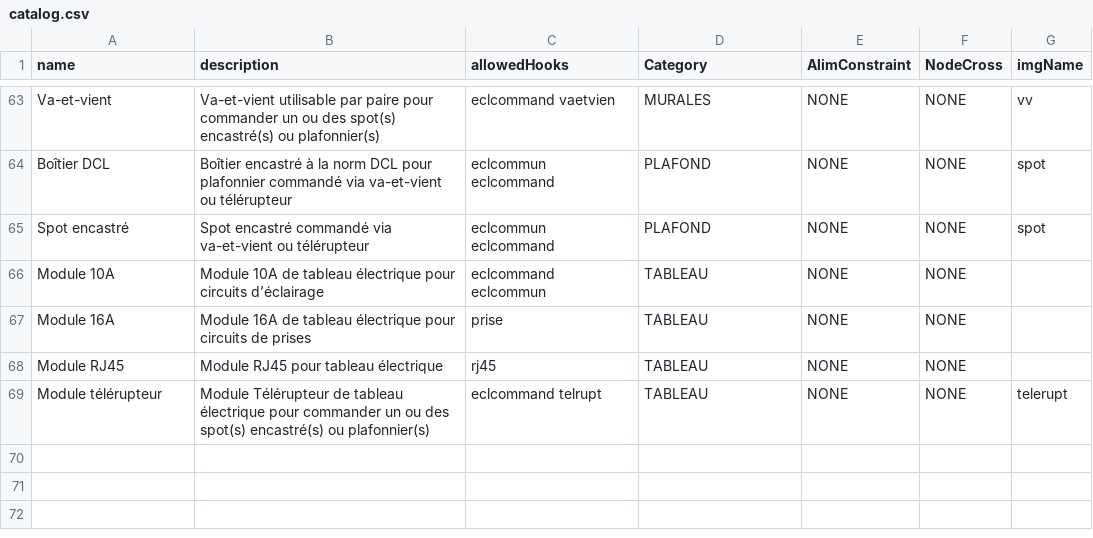
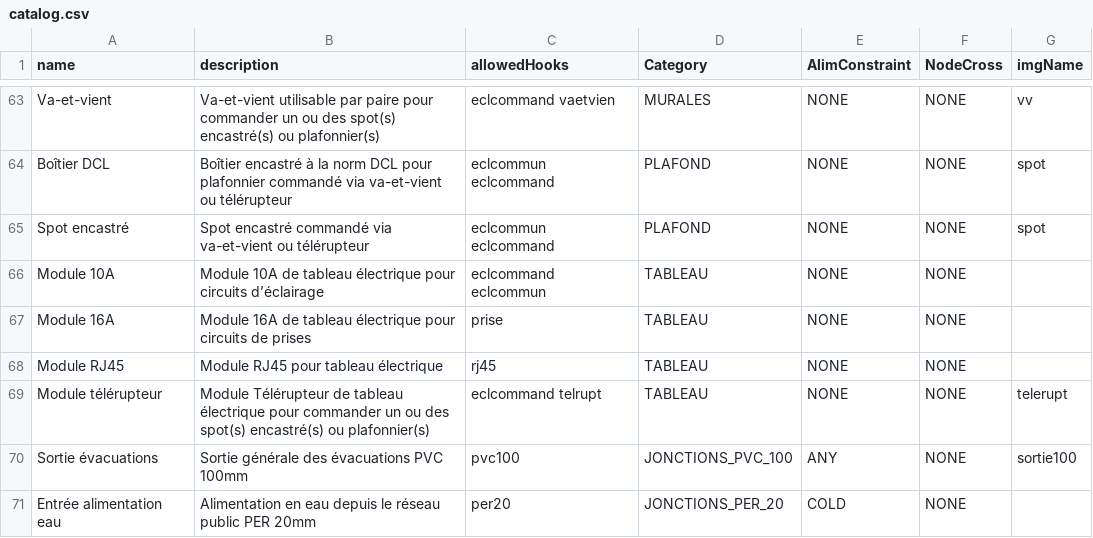
Before and after one commit to TargolLagadec/ResoPlan, a CSV file: ResoPlan/src/main/resources/init/catalog.csv, drawn as a sheet; only a part is shown, gaps mark what is left out.

```diff
--- a/ResoPlan/src/main/resources/init/catalog.csv
+++ b/ResoPlan/src/main/resources/init/catalog.csv
@@ -69 +69,3 @@ Module RJ45,Module RJ45 pour tableau électrique,rj45,TABLEAU,NONE,NONE,
 Module télérupteur,Module Télérupteur de tableau électrique pour commander un ou des spot(s) encastré(s) ou plafonnier(s),eclcommand telrupt,TABLEAU,NONE,NONE,telerupt
+Sortie évacuations,Sortie générale des évacuations PVC 100mm,pvc100,JONCTIONS_PVC_100,ANY,NONE,sortie100
+Entrée alimentation eau,Alimentation en eau depuis le réseau public PER 20mm,per20 ,JONCTIONS_PER_20,COLD,NONE,
```
Also changed, not shown: 36 other files.
